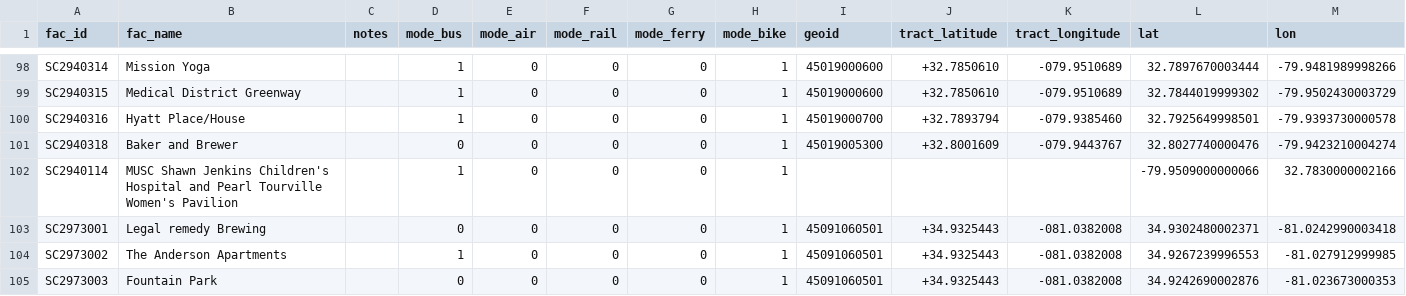
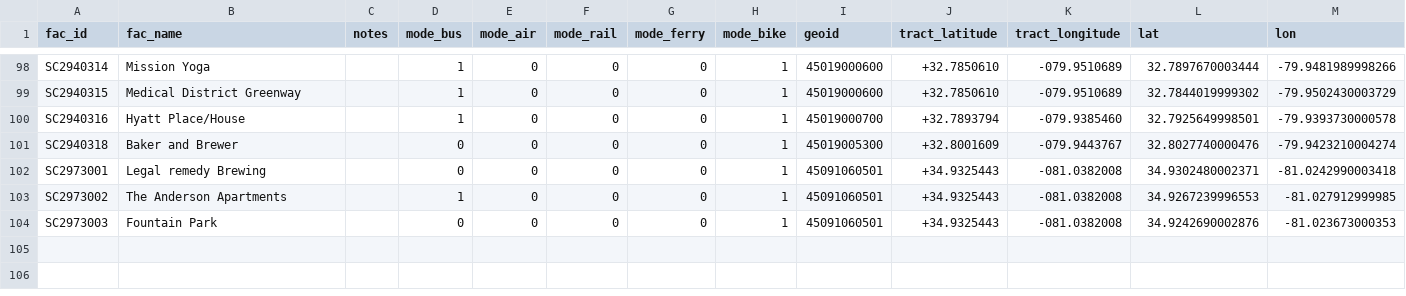
Before and after one commit to tamilyn/dhomer, a CSV file: data-raw/sc_intermodal_passenger_terminals.csv, drawn as a sheet; only a part is shown, gaps mark what is left out.

```diff
--- a/data-raw/sc_intermodal_passenger_terminals.csv
+++ b/data-raw/sc_intermodal_passenger_terminals.csv
@@ -101,3 +101,2 @@ SC2940316,Hyatt Place/House,,1,0,0,0,1,45019000700,+32.7893794,-079.9385460,32.7
 SC2940318,Baker and Brewer,,0,0,0,0,1,45019005300,+32.8001609,-079.9443767,32.8027740000476,-79.9423210004274
-SC2940114,MUSC Shawn Jenkins Children's Hospital and Pearl Tourville Women's Pavilion,,1,0,0,0,1,"",,,-79.9509000000066,32.7830000002166
 SC2973001,Legal remedy Brewing,,0,0,0,0,1,45091060501,+34.9325443,-081.0382008,34.9302480002371,-81.0242990003418
```
Also changed, not shown: data-raw/brownfields_primary_processed.csv, data-raw/health_facilities.csv, 32 other files.
